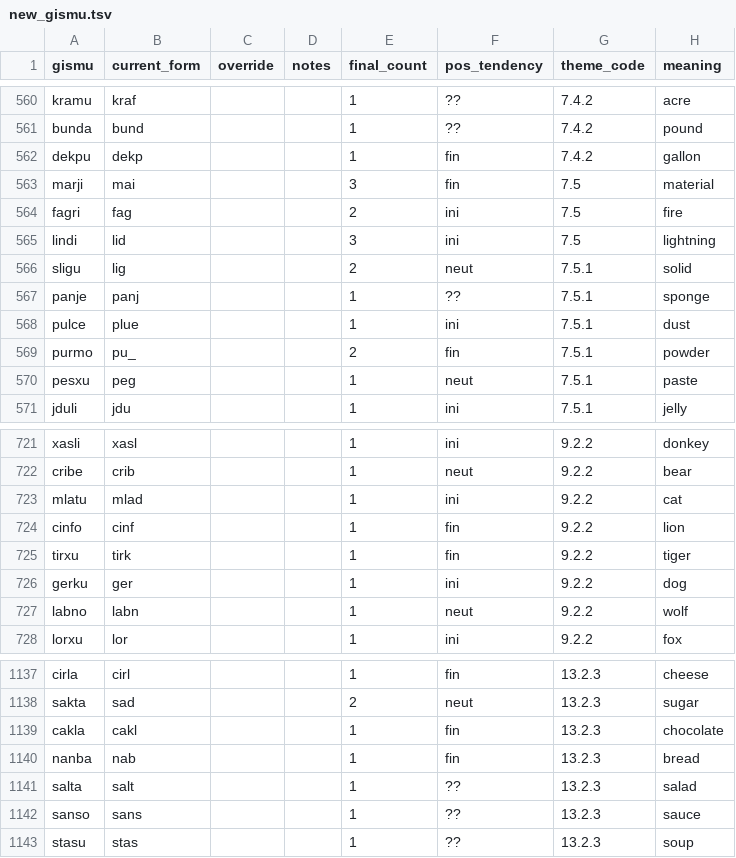
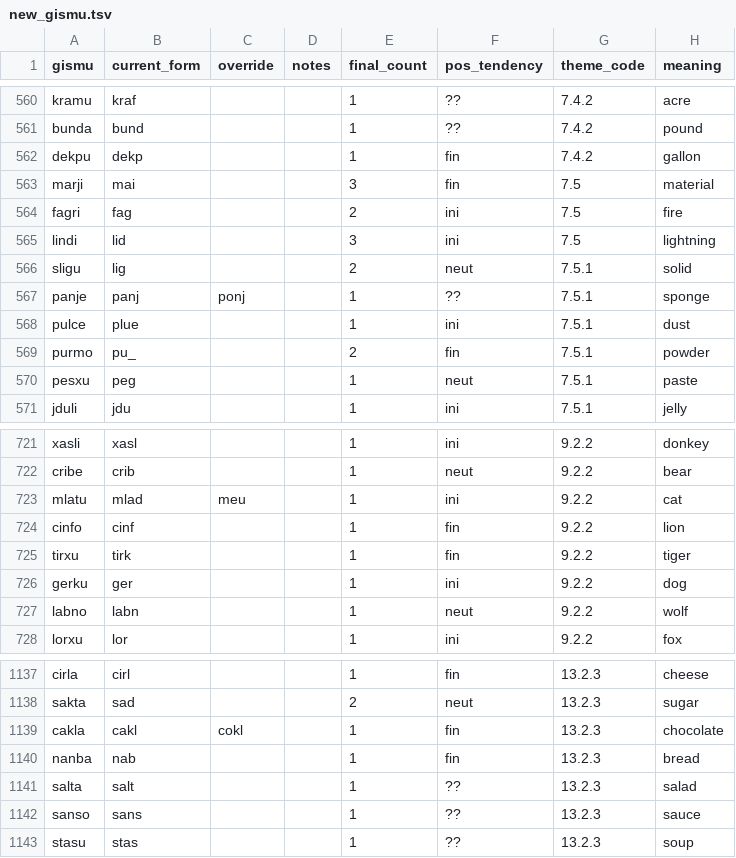
Before and after one commit to Rubayi17753/lojban-analysis, a TSV file: interactive/new_gismu.tsv, drawn as a sheet; only a part is shown, gaps mark what is left out.

Commit message:
Modify process_candidate_form

```diff
--- a/interactive/new_gismu.tsv
+++ b/interactive/new_gismu.tsv
@@ -566,3 +566,3 @@ lindi	lid			3	ini	7.5	lightning
 sligu	lig			2	neut	7.5.1	solid
-panje	panj			1	??	7.5.1	sponge
+panje	panj	ponj		1	??	7.5.1	sponge
 pulce	plue			1	ini	7.5.1	dust
@@ -722,3 +722,3 @@ xasli	xasl			1	ini	9.2.2	donkey
 cribe	crib			1	neut	9.2.2	bear
-mlatu	mlad			1	ini	9.2.2	cat
+mlatu	mlad	meu		1	ini	9.2.2	cat
 cinfo	cinf			1	fin	9.2.2	lion
@@ -1138,3 +1138,3 @@ cirla	cirl			1	fin	13.2.3	cheese
 sakta	sad			2	neut	13.2.3	sugar
-cakla	cakl			1	fin	13.2.3	chocolate
+cakla	cakl	cokl		1	fin	13.2.3	chocolate
 nanba	nab			1	fin	13.2.3	bread
```
Also changed, not shown: 3 other files.
